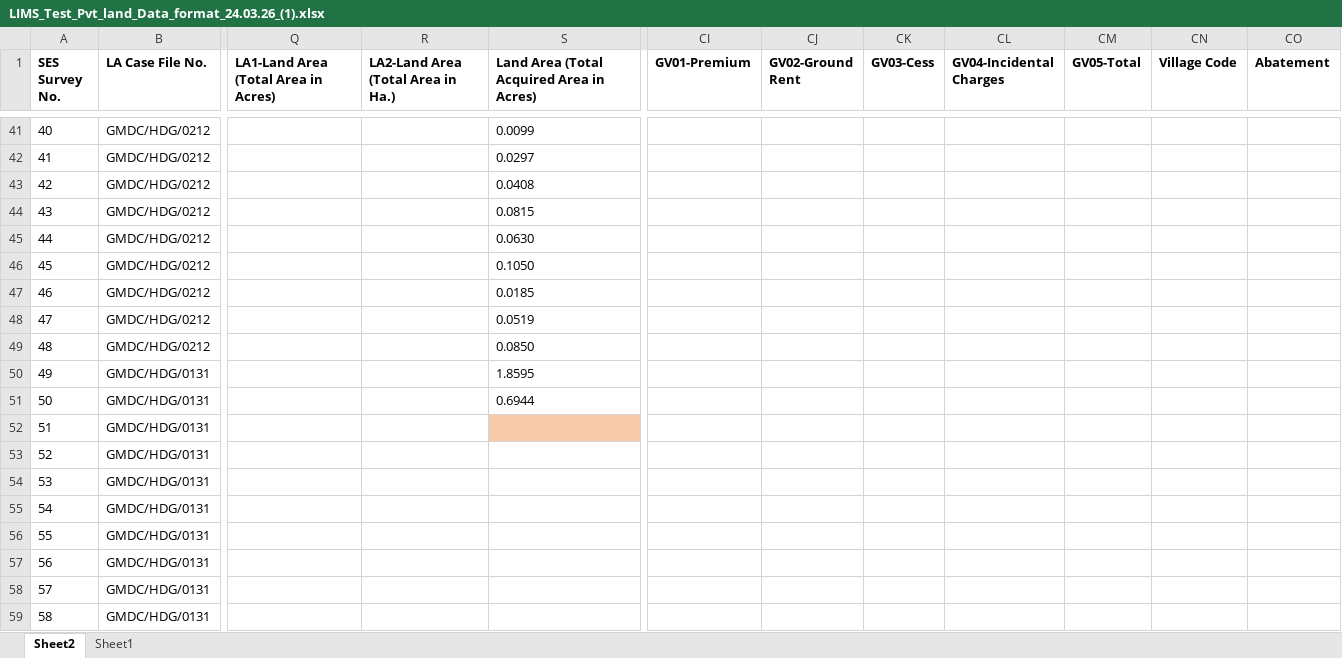
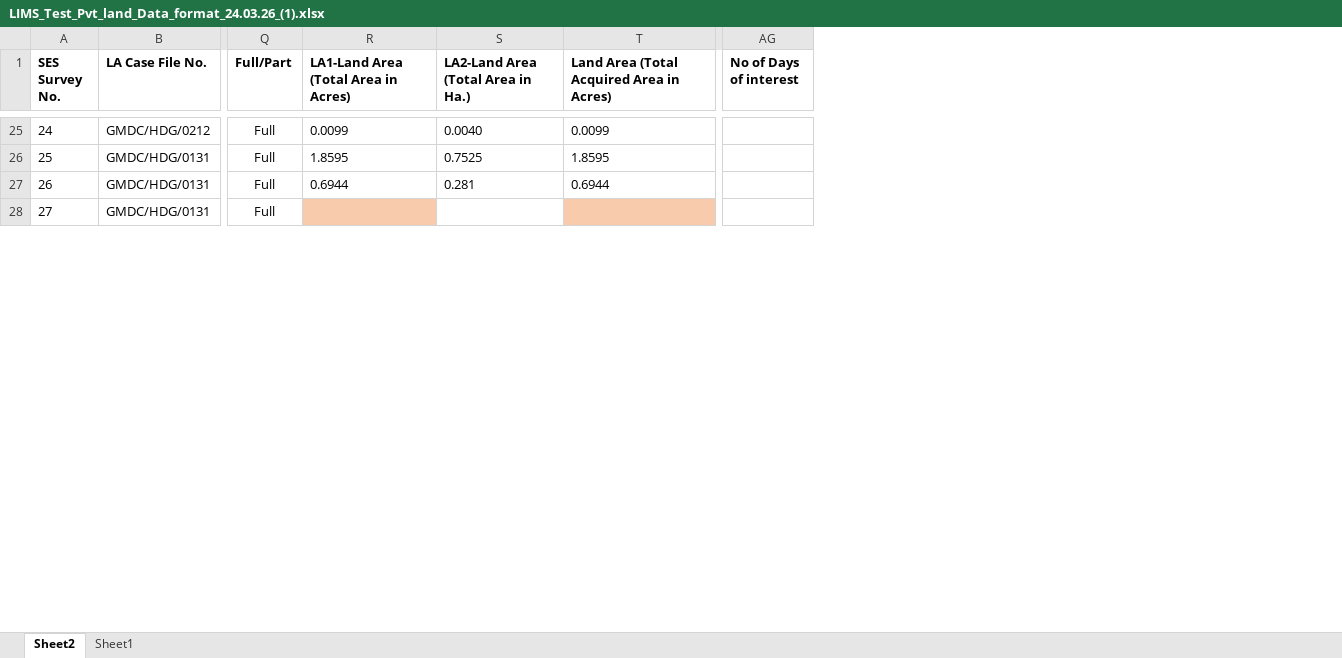
Before and after one commit to maastrixbackup/lims_be, an Excel workbook: uploads/excels/LIMS_Test_Pvt_land_Data_format_24.03.26_(1).xlsx, sheet Sheet2, drawn as a sheet; only a part is shown, gaps mark what is left out; values as stored, in another font and other column widths than the file's, no borders; conditional formats not drawn; removed rows and columns are numbered as before the commit, all else as after; rows hold the shown columns only; the diff covers the shown part only; the diff names each change by its address in the sheet, - before the commit and + after, or states it on an @@ line.

```diff
--- a/uploads/excels/LIMS_Test_Pvt_land_Data_format_24.03.26_(1).xlsx (sheet Sheet2)
+++ b/uploads/excels/LIMS_Test_Pvt_land_Data_format_24.03.26_(1).xlsx (sheet Sheet2)
+column Q (Full/Part), rows 25-28: all Full
+column AG (No of Days of interest), empty
-column CI (GV01-Premium), empty
-column CJ (GV02-Ground Rent), empty
-column CK (GV03-Cess), empty
-column CL (GV04-Incidental Charges), empty
-column CM (GV05-Total), empty
-column CN (Village Code), empty
-column CO (Abatement), empty
@@ column A (SES Survey No.) renumbered from row 8 down @@
-R25: (empty)
+R25: 0.0099
-S25: (empty)
+S25: 0.0040
-row 42: 41 | GMDC/HDG/0212 |  |  | 0.0297
-row 43: 42 | GMDC/HDG/0212 |  |  | 0.0408
-row 44: 43 | GMDC/HDG/0212 |  |  | 0.0815
-row 45: 44 | GMDC/HDG/0212 |  |  | 0.0630
-row 46: 45 | GMDC/HDG/0212 |  |  | 0.1050
-row 47: 46 | GMDC/HDG/0212 |  |  | 0.0185
-row 48: 47 | GMDC/HDG/0212 |  |  | 0.0519
-row 49: 48 | GMDC/HDG/0212 |  |  | 0.0850
-R26: (empty)
+R26: 1.8595
-S26: (empty)
+S26: 0.7525
-R27: (empty)
+R27: 0.6944
-S27: (empty)
+S27: 0.281
-R28 fill: none
+R28 fill: #F8CBAD
-row 53: 52 | GMDC/HDG/0131
-row 54: 53 | GMDC/HDG/0131
-row 55: 54 | GMDC/HDG/0131
-row 56: 55 | GMDC/HDG/0131
-row 57: 56 | GMDC/HDG/0131
-row 58: 57 | GMDC/HDG/0131
-row 59: 58 | GMDC/HDG/0131
```
Also changed, not shown: 53 removed rows, 61 edited cells and cell formats elsewhere in this sheet, formulas that keep their value, uploads/govt_plot_excels/govt_land_plots_.xlx.xlsx, 4 other files.
